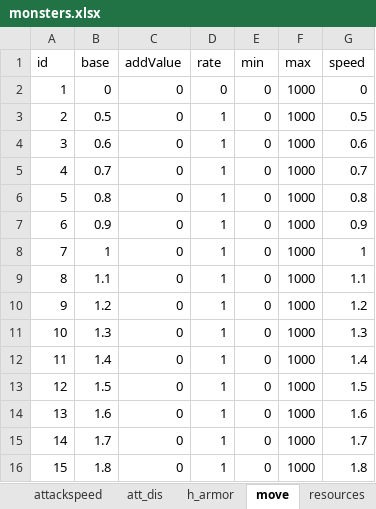
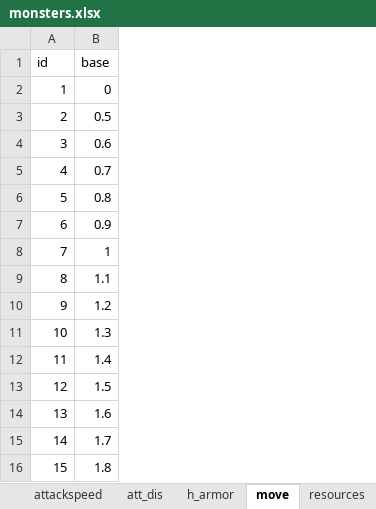
Before and after one commit to shuitian/Odyssey, an Excel workbook: Assets/StreamingAssets/monsters.xlsx, sheet move, drawn as a sheet; values as stored, in another font and other column widths than the file's, no borders; the diff names each change by its address in the sheet, - before the commit and + after, or states it on an @@ line.

```diff
--- a/Assets/StreamingAssets/monsters.xlsx (sheet move)
+++ b/Assets/StreamingAssets/monsters.xlsx (sheet move)
-column C (addValue), rows 2-16: all 0
-column D (rate), rows 2-16: 0 | 1 | 1 | 1 | 1 | 1 | 1 | 1 | 1 | 1 | 1 | 1 | 1 | 1 | 1
-column E (min), rows 2-16: all 0
-column F (max), rows 2-16: all 1000
-column G (speed), rows 2-16: 0 | 0.5 | 0.6 | 0.7 | 0.8 | 0.9 | 1 | 1.1 | 1.2 | 1.3 | 1.4 | 1.5 | 1.6 | 1.7 | 1.8
```
Also changed, not shown: sheet attackspeed, sheet hp, sheet h_armor, sheet pokemons, other sheet tabs, 10 other files.
